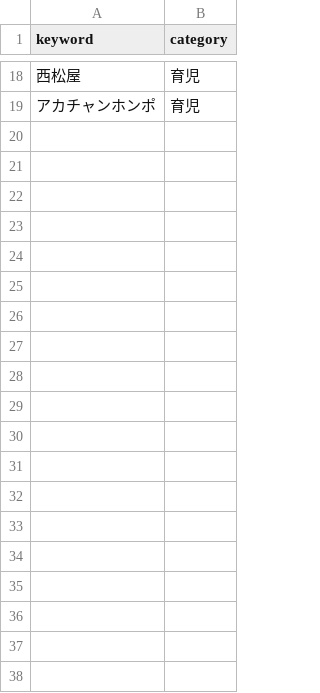
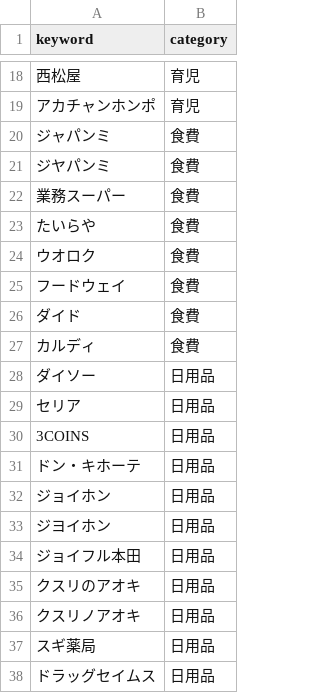
Before and after one commit to ymcoretechdev/money-flow, a CSV file: config/category_rules.csv, drawn as a sheet; only a part is shown, gaps mark what is left out; the diff covers the shown part only; the diff names each change by its address in the sheet, - before the commit and + after, or states it on an @@ line.

Commit message:
Expand transaction category rules

```diff
--- a/config/category_rules.csv
+++ b/config/category_rules.csv
+row 20: ジャパンミ | 食費
+row 21: ジヤパンミ | 食費
+row 22: 業務スーパー | 食費
+row 23: たいらや | 食費
+row 24: ウオロク | 食費
+row 25: フードウェイ | 食費
+row 26: ダイド | 食費
+row 27: カルディ | 食費
+row 28: ダイソー | 日用品
+row 29: セリア | 日用品
+row 30: 3COINS | 日用品
+row 31: ドン・キホーテ | 日用品
+row 32: ジョイホン | 日用品
+row 33: ジヨイホン | 日用品
+row 34: ジョイフル本田 | 日用品
+row 35: クスリのアオキ | 日用品
+row 36: クスリノアオキ | 日用品
+row 37: スギ薬局 | 日用品
+row 38: ドラッグセイムス | 日用品
```
Also changed, not shown: 49 added rows elsewhere in this file, 5 other files.
